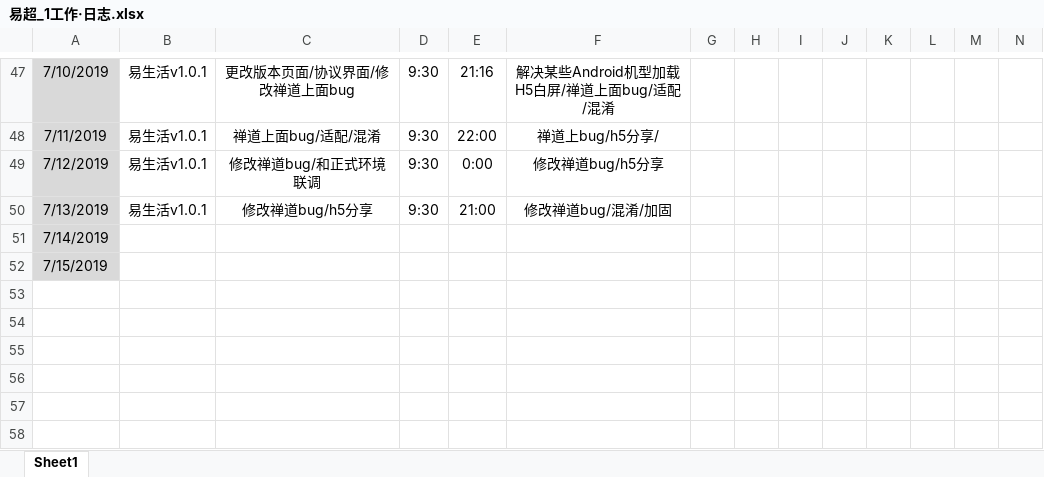
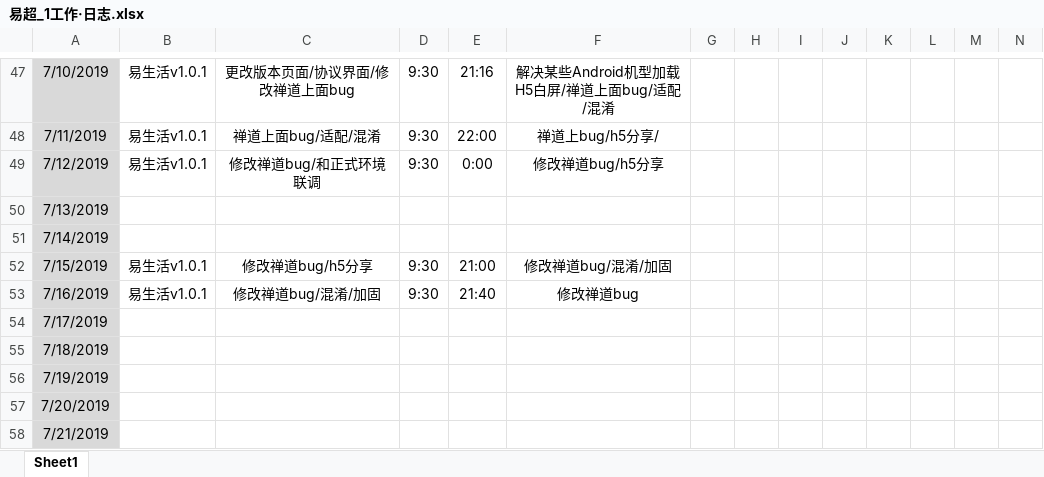
Before and after one commit to xiaofengshen/heheh, an Excel workbook: 易超_1工作·日志.xlsx, sheet Sheet1, drawn as a sheet; only a part is shown, gaps mark what is left out; values as stored, in another font and other column widths than the file's, no borders; rows hold the shown columns only; the diff names each change by its address in the sheet, - before the commit and + after, or states it on an @@ line.

Commit message:
2019.7.16

```diff
--- a/易超_1工作·日志.xlsx (sheet Sheet1)
+++ b/易超_1工作·日志.xlsx (sheet Sheet1)
-B50: 易生活v1.0.1
+B50: (empty)
-C50: 修改禅道bug/h5分享
+C50: (empty)
-D50: 9:30
+D50: (empty)
-E50: 21:00
+E50: (empty)
-F50: 修改禅道bug/混淆/加固
+F50: (empty)
-B52: (empty)
+B52: 易生活v1.0.1
-C52: (empty)
+C52: 修改禅道bug/h5分享
-D52: (empty)
+D52: 9:30
-E52: (empty)
+E52: 21:00
-F52: (empty)
+F52: 修改禅道bug/混淆/加固
+row 53: 7/16/2019 | 易生活v1.0.1 | 修改禅道bug/混淆/加固 | 9:30 | 21:40 | 修改禅道bug
+row 54: 7/17/2019
+row 55: 7/18/2019
+row 56: 7/19/2019
+row 57: 7/20/2019
+row 58: 7/21/2019
```
